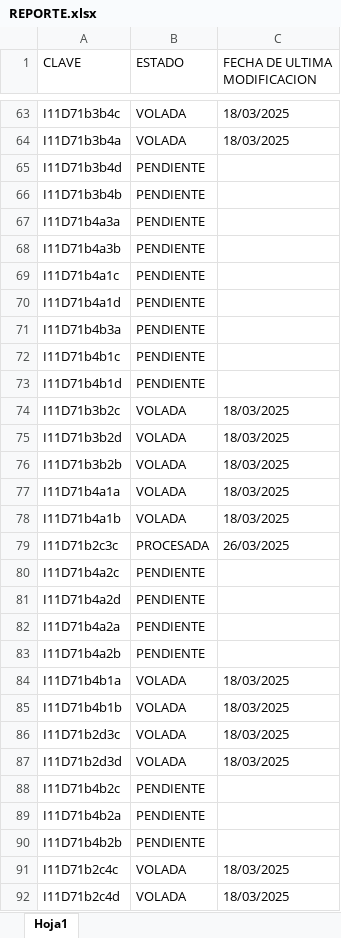
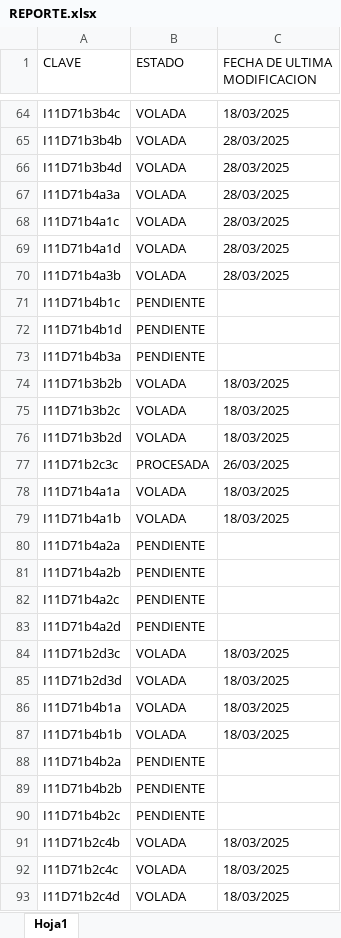
Before and after one commit to INYGEO/REPORTE, an Excel workbook: REPORTE.xlsx, sheet Hoja1, drawn as a sheet; only a part is shown, gaps mark what is left out; values as stored, in another font and other column widths than the file's, no cell formats; removed rows and columns are numbered as before the commit, all else as after; the diff covers the shown part only; the diff names each change by its address in the sheet, - before the commit and + after, or states it on an @@ line.

Commit message:
Add files via upload

```diff
--- a/REPORTE.xlsx (sheet Hoja1)
+++ b/REPORTE.xlsx (sheet Hoja1)
-A65 (CLAVE): I11D71b3b4a
+A65 (CLAVE): I11D71b3b4b
-C65 (FECHA DE ULTIMA MODIFICACION): 18/03/2025
+C65 (FECHA DE ULTIMA MODIFICACION): 28/03/2025
-B66 (ESTADO): PENDIENTE
+B66 (ESTADO): VOLADA
-C66 (FECHA DE ULTIMA MODIFICACION): (empty)
+C66 (FECHA DE ULTIMA MODIFICACION): 28/03/2025
-row 66: I11D71b3b4b | PENDIENTE
-B67 (ESTADO): PENDIENTE
+B67 (ESTADO): VOLADA
-C67 (FECHA DE ULTIMA MODIFICACION): (empty)
+C67 (FECHA DE ULTIMA MODIFICACION): 28/03/2025
-row 68: I11D71b4a3b | PENDIENTE
-B68:B69 (ESTADO): PENDIENTE
+B68:B69 (ESTADO): VOLADA
-C68:C69 (FECHA DE ULTIMA MODIFICACION): (empty)
+C68:C69 (FECHA DE ULTIMA MODIFICACION): 28/03/2025
+row 70: I11D71b4a3b | VOLADA | 28/03/2025
@@ row 71 moved to row 73: I11D71b4b3a @@
@@ row 76 moved to row 74: I11D71b3b2b @@
@@ row 79 moved to row 77: I11D71b2c3c @@
@@ row 82 moved to row 80: I11D71b4a2a @@
@@ row 83 moved to row 81: I11D71b4a2b @@
@@ row 86 moved to row 84: I11D71b2d3c @@
@@ row 87 moved to row 85: I11D71b2d3d @@
@@ row 88 moved to row 90: I11D71b4b2c @@
@@ row 93 moved to row 91: I11D71b2c4b @@
```
Also changed, not shown: 1 added row and 61 moved rows elsewhere in this sheet, cell formats.
